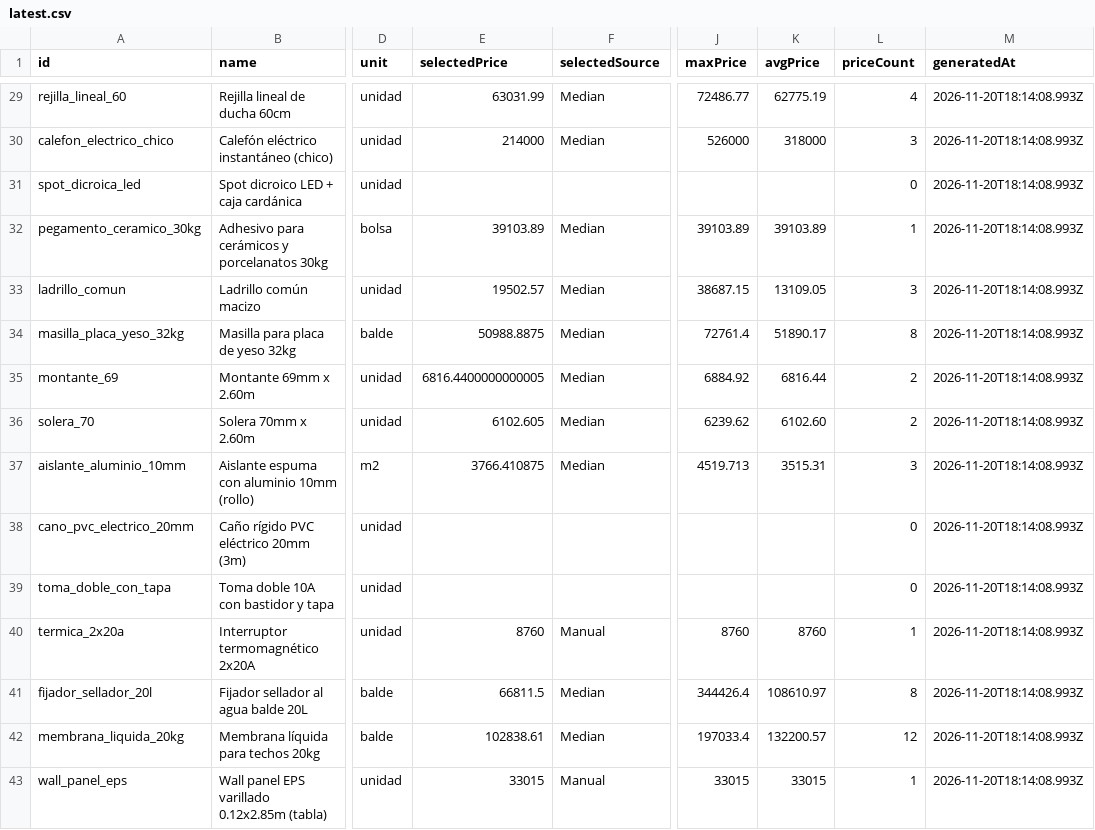
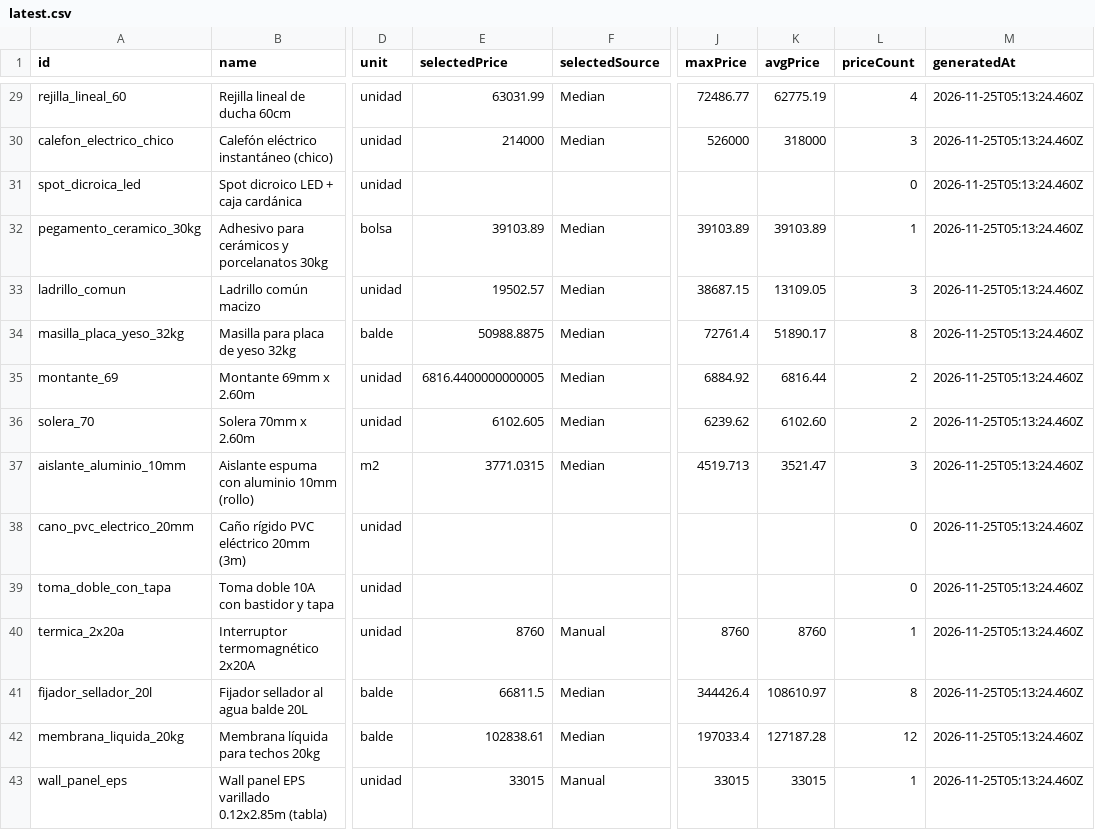
Before and after one commit to faculoyarte/kapta-prices, a CSV file: latest.csv, drawn as a sheet; only a part is shown, gaps mark what is left out; the diff covers the shown part only; the diff names each change by its address in the sheet, - before the commit and + after, or states it on an @@ line.

Commit message:
prices: daily update 2026-11-25

```diff
--- a/latest.csv
+++ b/latest.csv
-M29:M43 (generatedAt): 2026-11-20T18:14:08.993Z
+M29:M43 (generatedAt): 2026-11-25T05:13:24.460Z
-E37 (selectedPrice): 3766.410875
+E37 (selectedPrice): 3771.0315
-K37 (avgPrice): 3515.31
+K37 (avgPrice): 3521.47
-K42 (avgPrice): 132200.57
+K42 (avgPrice): 127187.28
```
Also changed, not shown: 34 edited cells elsewhere in this file, 4 other files.
